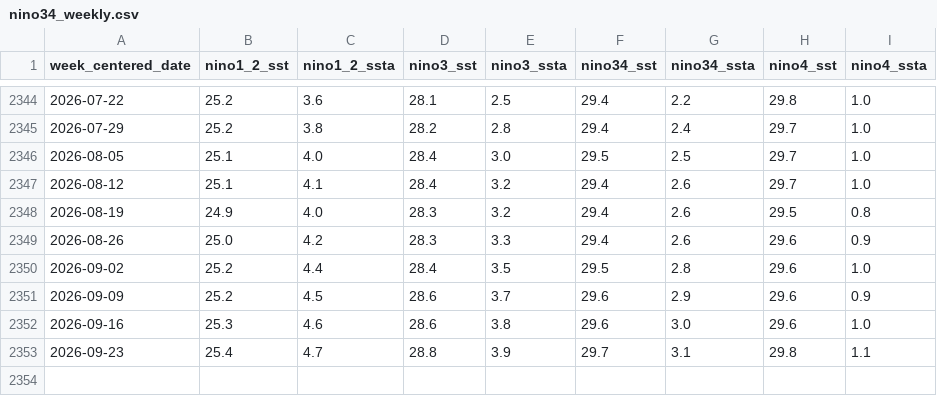
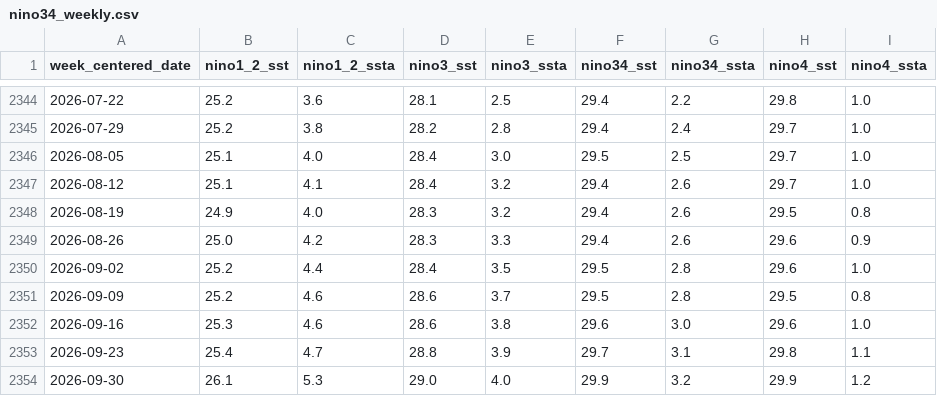
Before and after one commit to CaioLSouza/criptos_price_prediction, a CSV file: input_data/nino34_weekly.csv, drawn as a sheet; only a part is shown, gaps mark what is left out.

```diff
--- a/input_data/nino34_weekly.csv
+++ b/input_data/nino34_weekly.csv
@@ -2350,4 +2350,5 @@ week_centered_date,nino1_2_sst,nino1_2_ssta,nino3_sst,nino3_ssta,nino34_sst,nino
 2026-09-02,25.2,4.4,28.4,3.5,29.5,2.8,29.6,1.0
-2026-09-09,25.2,4.5,28.6,3.7,29.6,2.9,29.6,0.9
+2026-09-09,25.2,4.6,28.6,3.7,29.5,2.8,29.5,0.8
 2026-09-16,25.3,4.6,28.6,3.8,29.6,3.0,29.6,1.0
 2026-09-23,25.4,4.7,28.8,3.9,29.7,3.1,29.8,1.1
+2026-09-30,26.1,5.3,29.0,4.0,29.9,3.2,29.9,1.2
```
